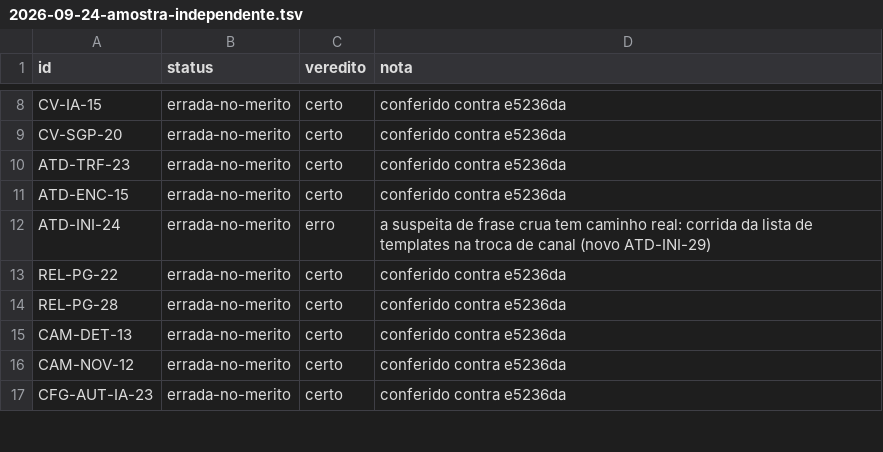
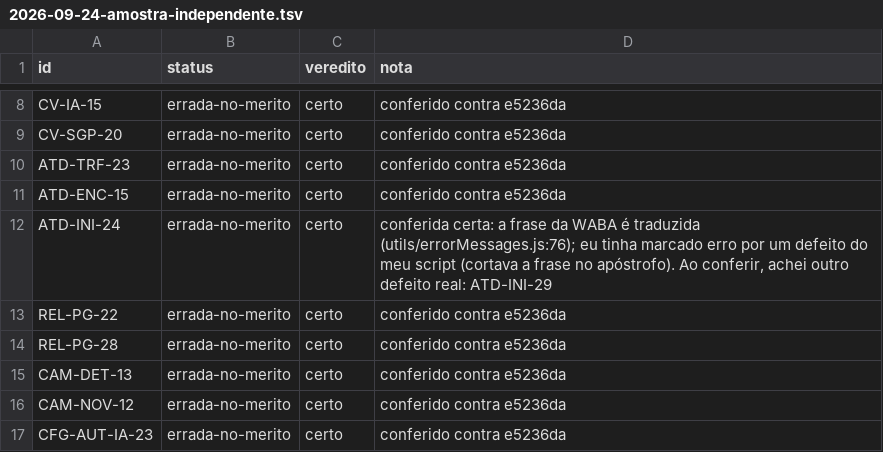
Before and after one commit to telemar53-beep/dw-whatsapp-backend, a TSV file: ferramentas/inventario/conferencias/2026-09-24-amostra-independente.tsv, drawn as a sheet; only a part is shown, gaps mark what is left out.

```diff
--- a/ferramentas/inventario/conferencias/2026-09-24-amostra-independente.tsv
+++ b/ferramentas/inventario/conferencias/2026-09-24-amostra-independente.tsv
@@ -11,3 +11,3 @@ ATD-TRF-23	errada-no-merito	certo	conferido contra e5236da
 ATD-ENC-15	errada-no-merito	certo	conferido contra e5236da
-ATD-INI-24	errada-no-merito	erro	a suspeita de frase crua tem caminho real: corrida da lista de templates na troca de canal (novo ATD-INI-29)
+ATD-INI-24	errada-no-merito	certo	conferida certa: a frase da WABA é traduzida (utils/errorMessages.js:76); eu tinha marcado erro por um defeito do meu script (cortava a frase no apóstrofo). Ao conferir, achei outro defeito real: ATD-INI-29
 REL-PG-22	errada-no-merito	certo	conferido contra e5236da
```
Also changed, not shown: ferramentas/inventario/conferencias/2026-09-24-conferencia-propria.tsv, 3 other files.
